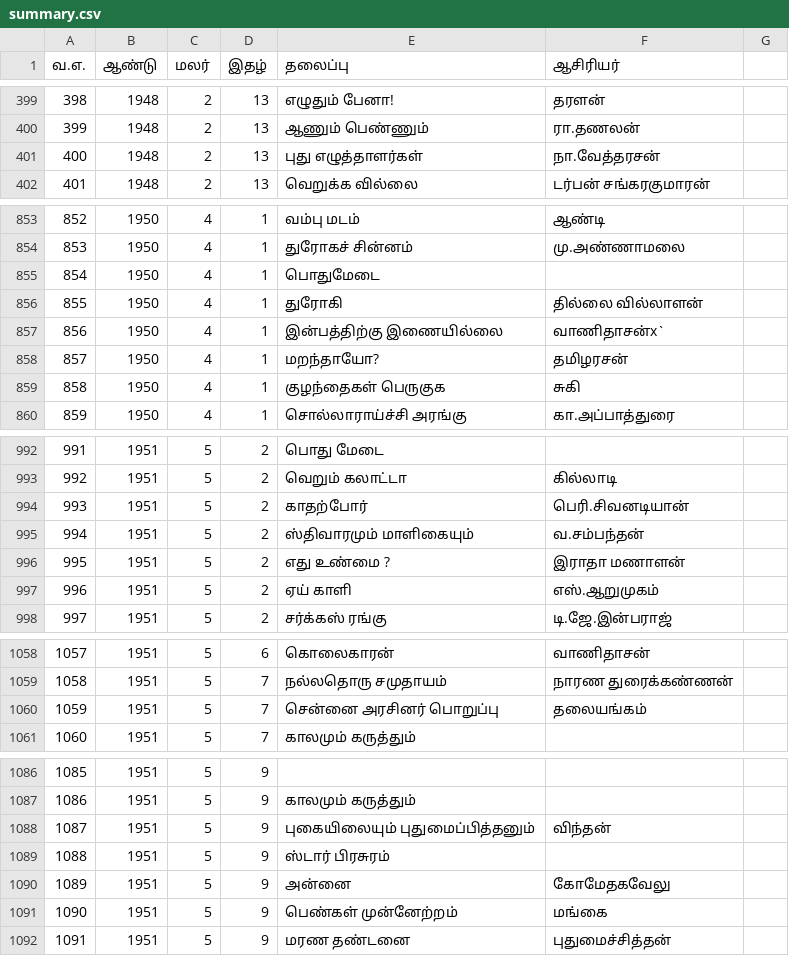
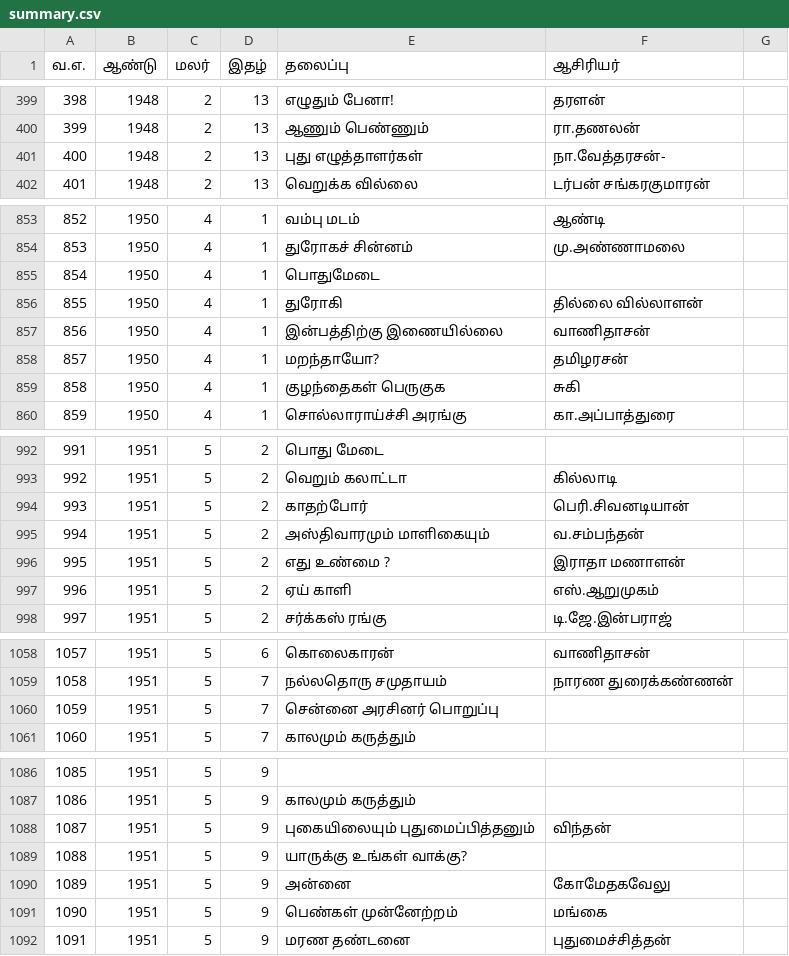
Before and after one commit to dckapponni/PonniRAG, a CSV file: src/data/summary.csv, drawn as a sheet; only a part is shown, gaps mark what is left out; the diff covers the shown part only.

```diff
--- a/src/data/summary.csv
+++ b/src/data/summary.csv
@@ -400,3 +400,3 @@
 399,1948,2,13,ஆணும் பெண்ணும், ரா.தணலன்
-400,1948,2,13,புது எழுத்தாளர்கள்,நா.வேத்தரசன்
+400,1948,2,13,புது எழுத்தாளர்கள்,நா.வேத்தரசன்-
 401,1948,2,13,வெறுக்க வில்லை,டர்பன் சங்கரகுமாரன்
@@ -856,3 +856,3 @@
 855,1950,4,1,துரோகி,தில்லை வில்லாளன்
-856,1950,4,1,இன்பத்திற்கு இணையில்லை,வாணிதாசன்x`
+856,1950,4,1,இன்பத்திற்கு இணையில்லை,வாணிதாசன்
 857,1950,4,1,மறந்தாயோ?,தமிழரசன்
@@ -994,3 +994,3 @@
 993,1951,5,2,காதற்போர், பெரி.சிவனடியான்
-994,1951,5,2,ஸ்திவாரமும் மாளிகையும், வ.சம்பந்தன்
+994,1951,5,2,அஸ்திவாரமும் மாளிகையும், வ.சம்பந்தன்
 995,1951,5,2,எது உண்மை ?, இராதா மணாளன்
@@ -1059,3 +1059,3 @@
 1058,1951,5,7,நல்லதொரு சமுதாயம்,நாரண துரைக்கண்ணன்
-1059,1951,5,7,சென்னை அரசினர்  பொறுப்பு,தலையங்கம்
+1059,1951,5,7,சென்னை அரசினர்  பொறுப்பு,
 1060,1951,5,7,காலமும் கருத்தும்,
@@ -1088,3 +1088,3 @@
 1087,1951,5,9,புகையிலையும் புதுமைப்பித்தனும்,விந்தன்
-1088,1951,5,9,ஸ்டார் பிரசுரம்,
+1088,1951,5,9,யாருக்கு உங்கள் வாக்கு?,
 1089,1951,5,9,அன்னை,கோமேதகவேலு
```
Also changed, not shown: 18 edited cells elsewhere in this file.
